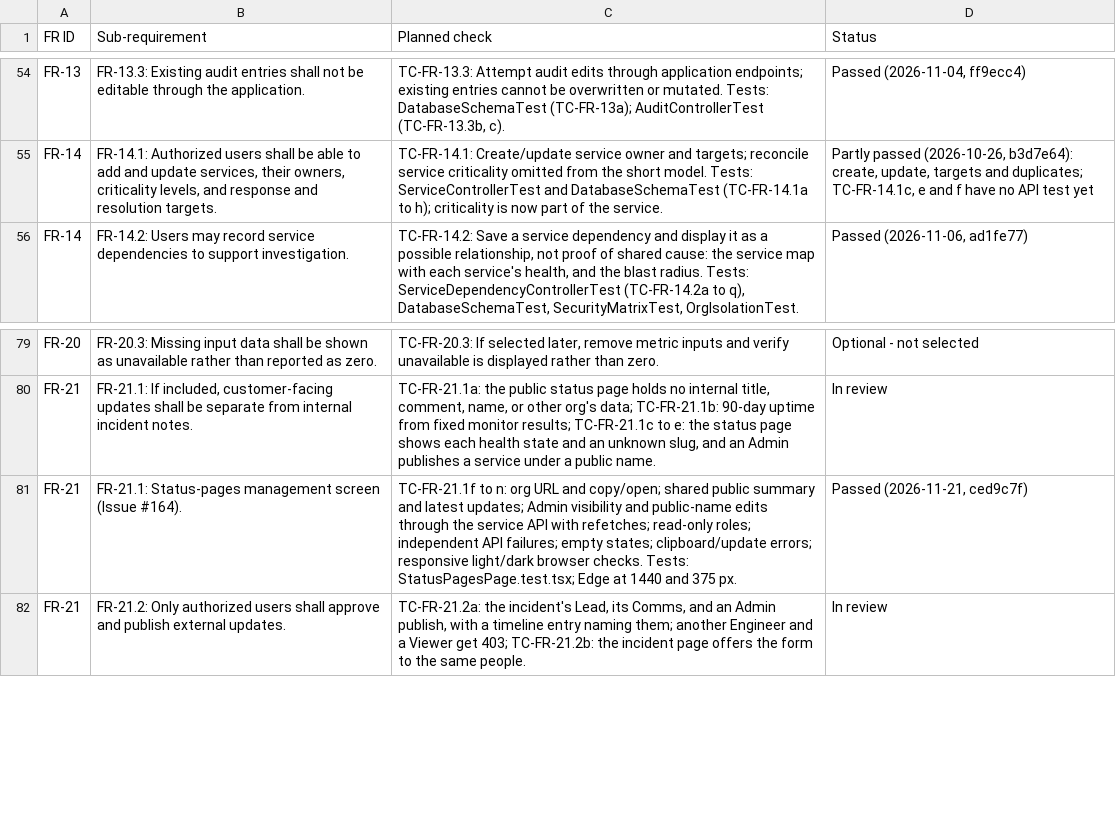
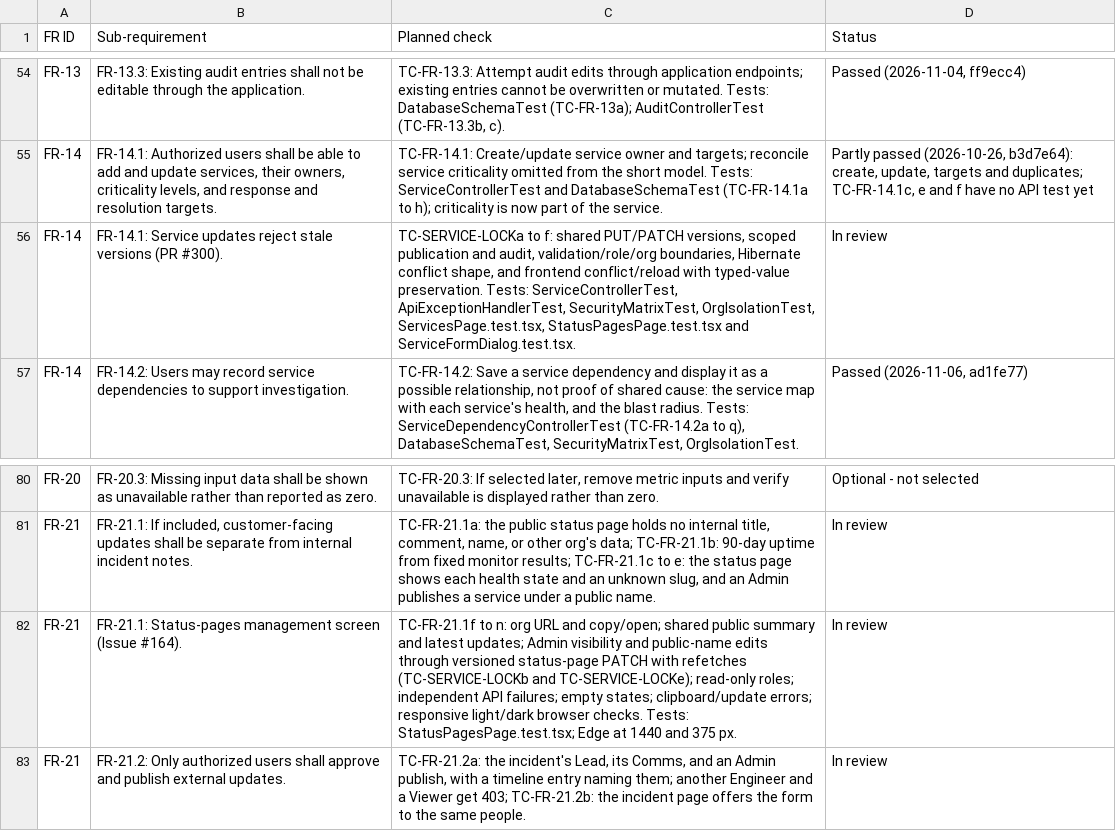
Before and after one commit to Shane07p/DevOps-Incident-Management-System, a CSV file: docs/4-testing/traceability.csv, drawn as a sheet; only a part is shown, gaps mark what is left out.

Commit message:
fix(services): reject stale updates and scope status-page patches (#300)

```diff
--- a/docs/4-testing/traceability.csv
+++ b/docs/4-testing/traceability.csv
@@ -55,2 +55,3 @@
 "FR-14","FR-14.1: Authorized users shall be able to add and update services, their owners, criticality levels, and response and resolution targets.","TC-FR-14.1: Create/update service owner and targets; reconcile service criticality omitted from the short model. Tests: ServiceControllerTest and DatabaseSchemaTest (TC-FR-14.1a to h); criticality is now part of the service.","Partly passed (2026-10-26, b3d7e64): create, update, targets and duplicates; TC-FR-14.1c, e and f have no API test yet"
+"FR-14","FR-14.1: Service updates reject stale versions (PR #300).","TC-SERVICE-LOCKa to f: shared PUT/PATCH versions, scoped publication and audit, validation/role/org boundaries, Hibernate conflict shape, and frontend conflict/reload with typed-value preservation. Tests: ServiceControllerTest, ApiExceptionHandlerTest, SecurityMatrixTest, OrgIsolationTest, ServicesPage.test.tsx, StatusPagesPage.test.tsx and ServiceFormDialog.test.tsx.","In review"
 "FR-14","FR-14.2: Users may record service dependencies to support investigation.","TC-FR-14.2: Save a service dependency and display it as a possible relationship, not proof of shared cause: the service map with each service's health, and the blast radius. Tests: ServiceDependencyControllerTest (TC-FR-14.2a to q), DatabaseSchemaTest, SecurityMatrixTest, OrgIsolationTest.","Passed (2026-11-06, ad1fe77)"
@@ -80,3 +81,3 @@
 "FR-21","FR-21.1: If included, customer-facing updates shall be separate from internal incident notes.","TC-FR-21.1a: the public status page holds no internal title, comment, name, or other org's data; TC-FR-21.1b: 90-day uptime from fixed monitor results; TC-FR-21.1c to e: the status page shows each health state and an unknown slug, and an Admin publishes a service under a public name.","In review"
-"FR-21","FR-21.1: Status-pages management screen (Issue #164).","TC-FR-21.1f to n: org URL and copy/open; shared public summary and latest updates; Admin visibility and public-name edits through the service API with refetches; read-only roles; independent API failures; empty states; clipboard/update errors; responsive light/dark browser checks. Tests: StatusPagesPage.test.tsx; Edge at 1440 and 375 px.","Passed (2026-11-21, ced9c7f)"
+"FR-21","FR-21.1: Status-pages management screen (Issue #164).","TC-FR-21.1f to n: org URL and copy/open; shared public summary and latest updates; Admin visibility and public-name edits through versioned status-page PATCH with refetches (TC-SERVICE-LOCKb and TC-SERVICE-LOCKe); read-only roles; independent API failures; empty states; clipboard/update errors; responsive light/dark browser checks. Tests: StatusPagesPage.test.tsx; Edge at 1440 and 375 px.","In review"
 "FR-21","FR-21.2: Only authorized users shall approve and publish external updates.","TC-FR-21.2a: the incident's Lead, its Comms, and an Admin publish, with a timeline entry naming them; another Engineer and a Viewer get 403; TC-FR-21.2b: the incident page offers the form to the same people.","In review"
```
Also changed, not shown: 24 other files.
